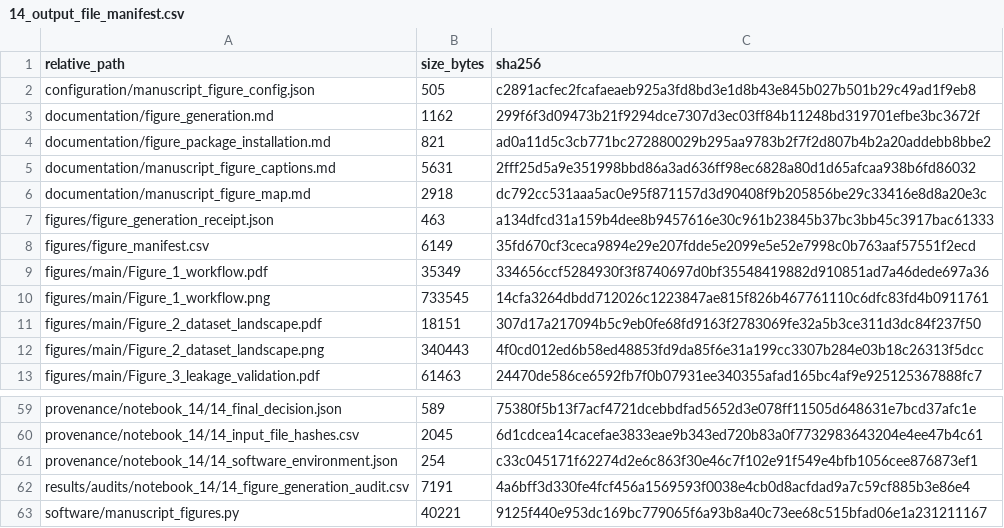
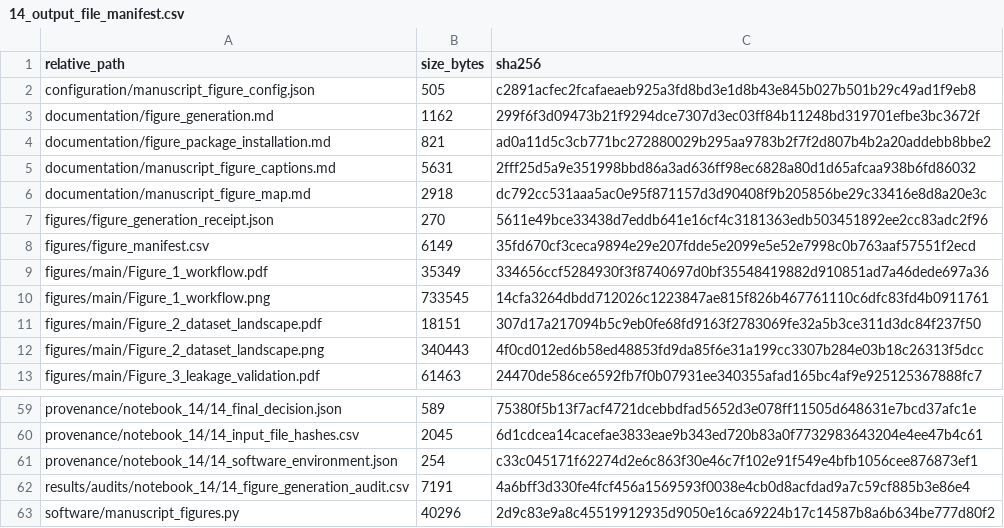
Before and after one commit to efatme/leakage-audited-multion-electrode-ml.v1, a CSV file: provenance/notebook_14/14_output_file_manifest.csv, drawn as a sheet; only a part is shown, gaps mark what is left out.

```diff
--- a/provenance/notebook_14/14_output_file_manifest.csv
+++ b/provenance/notebook_14/14_output_file_manifest.csv
@@ -6,3 +6,3 @@ documentation/manuscript_figure_captions.md,5631,2fff25d5a9e351998bbd86a3ad636ff
 documentation/manuscript_figure_map.md,2918,dc792cc531aaa5ac0e95f871157d3d90408f9b205856be29c33416e8d8a20e3c
-figures/figure_generation_receipt.json,463,a134dfcd31a159b4dee8b9457616e30c961b23845b37bc3bb45c3917bac61333
+figures/figure_generation_receipt.json,270,5611e49bce33438d7eddb641e16cf4c3181363edb503451892ee2cc83adc2f96
 figures/figure_manifest.csv,6149,35fd670cf3ceca9894e29e207fdde5e2099e5e52e7998c0b763aaf57551f2ecd
@@ -62,2 +62,2 @@ provenance/notebook_14/14_software_environment.json,254,c33c045171f62274d2e6c863
 results/audits/notebook_14/14_figure_generation_audit.csv,7191,4a6bff3d330fe4fcf456a1569593f0038e4cb0d8acfdad9a7c59cf885b3e86e4
-software/manuscript_figures.py,40221,9125f440e953dc169bc779065f6a93b8a40c73ee68c515bfad06e1a231211167
+software/manuscript_figures.py,40296,2d9c83e9a8c45519912935d9050e16ca69224b17c14587b8a6b634be777d80f2
```
Also changed, not shown: 8 other files.
